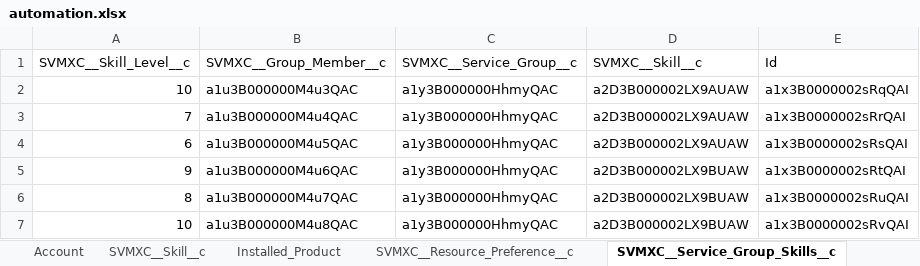
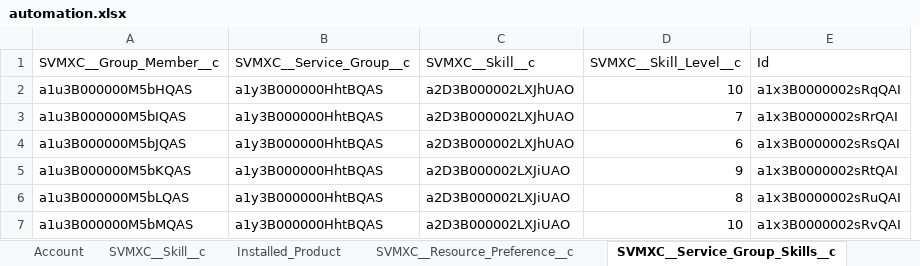
Before and after one commit to AbdulSvmx/Sahi_Project_Lightning, an Excel workbook: svmx/test_lab/test_cases/optimax/op_excleData/automation.xlsx, sheet SVMXC__Service_Group_Skills__c, drawn as a sheet; values as stored, in another font and other column widths than the file's, no borders; removed rows and columns are numbered as before the commit, all else as after; the diff names each change by its address in the sheet, - before the commit and + after, or states it on an @@ line.

```diff
--- a/svmx/test_lab/test_cases/optimax/op_excleData/automation.xlsx (sheet SVMXC__Service_Group_Skills__c)
+++ b/svmx/test_lab/test_cases/optimax/op_excleData/automation.xlsx (sheet SVMXC__Service_Group_Skills__c)
+column A (SVMXC__Group_Member__c), rows 2-7: a1u3B000000M5bHQAS | a1u3B000000M5bIQAS | a1u3B000000M5bJQAS | a1u3B000000M5bKQAS | a1u3B000000M5bLQAS | a1u3B000000M5bMQAS
+column B (SVMXC__Service_Group__c), rows 2-7: all a1y3B000000HhtBQAS
+column C (SVMXC__Skill__c), rows 2-7: a2D3B000002LXJhUAO | a2D3B000002LXJhUAO | a2D3B000002LXJhUAO | a2D3B000002LXJiUAO | a2D3B000002LXJiUAO | a2D3B000002LXJiUAO
-column B (SVMXC__Group_Member__c), rows 2-7: a1u3B000000M4u3QAC | a1u3B000000M4u4QAC | a1u3B000000M4u5QAC | a1u3B000000M4u6QAC | a1u3B000000M4u7QAC | a1u3B000000M4u8QAC
-column C (SVMXC__Service_Group__c), rows 2-7: all a1y3B000000HhmyQAC
-column D (SVMXC__Skill__c), rows 2-7: a2D3B000002LX9AUAW | a2D3B000002LX9AUAW | a2D3B000002LX9AUAW | a2D3B000002LX9BUAW | a2D3B000002LX9BUAW | a2D3B000002LX9BUAW
```
Also changed, not shown: sheet RS_6694, sheet SVMXC__Service_Group_Members__c, sheet SVMXC__Resource_Preference__c, sheet Account, sheet SVMXC__Skill__c, sheet SVMXC__Territory__c, 2 more sheets, 1 other file.
